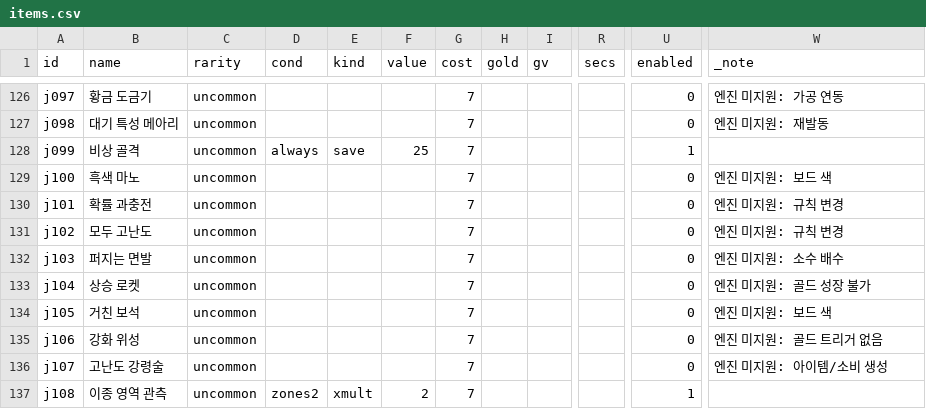
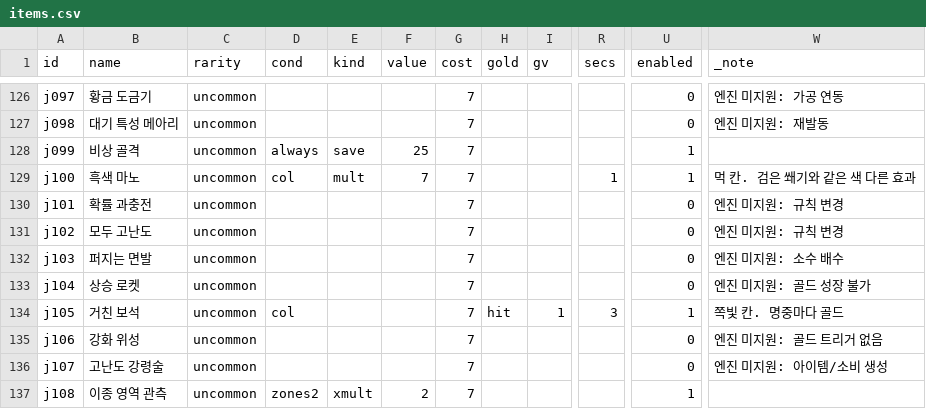
Before and after one commit to GGbong69/test-03, a CSV file: data/items.csv, drawn as a sheet; only a part is shown, gaps mark what is left out; the diff covers the shown part only; the diff names each change by its address in the sheet, - before the commit and + after, or states it on an @@ line.

```diff
--- a/data/items.csv
+++ b/data/items.csv
-D129 (cond): (empty)
+D129 (cond): col
-E129 (kind): (empty)
+E129 (kind): mult
-F129 (value): (empty)
+F129 (value): 7
-R129 (secs): (empty)
+R129 (secs): 1
-U129 (enabled): 0
+U129 (enabled): 1
-W129 (_note): 엔진 미지원: 보드 색
+W129 (_note): 먹 칸. 검은 쐐기와 같은 색 다른 효과
-D134 (cond): (empty)
+D134 (cond): col
-H134 (gold): (empty)
+H134 (gold): hit
-I134 (gv): (empty)
+I134 (gv): 1
-R134 (secs): (empty)
+R134 (secs): 3
-U134 (enabled): 0
+U134 (enabled): 1
-W134 (_note): 엔진 미지원: 보드 색
+W134 (_note): 쪽빛 칸. 명중마다 골드
```
Also changed, not shown: 31 edited cells elsewhere in this file, data/_stats.csv, 6 other files.
